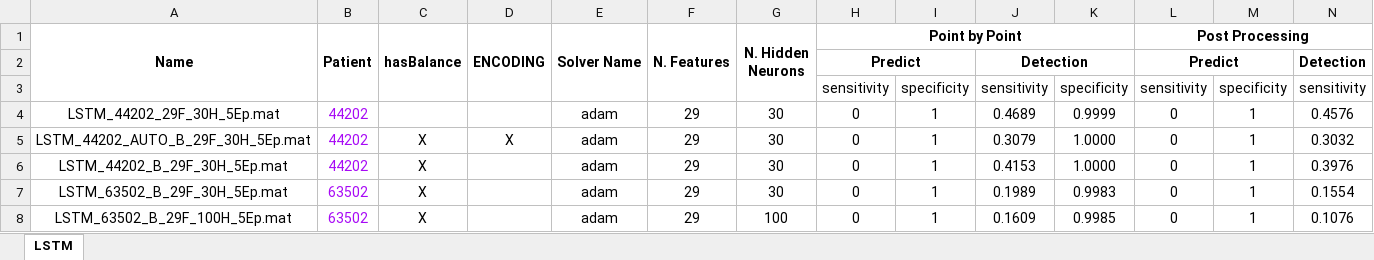
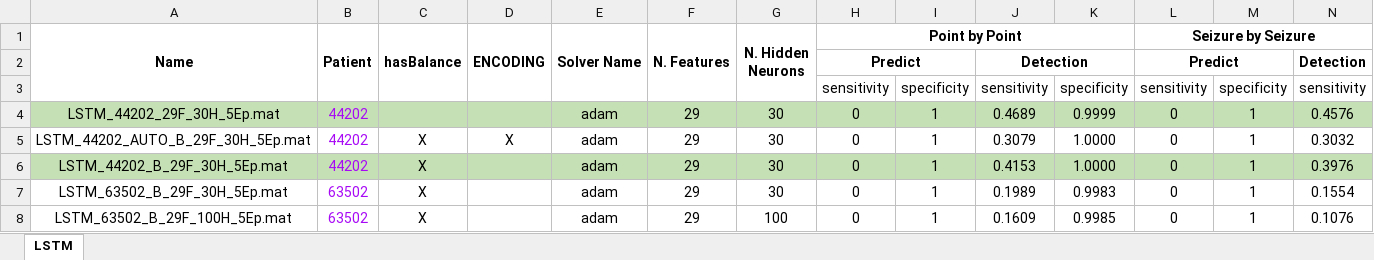
Before and after one commit to SaltyChef/Masters-ML, an Excel workbook: PL/assignment_2/resultados/LSTM.xlsx, sheet LSTM, drawn as a sheet; only a part is shown; values as stored, in another font and other column widths than the file's, no borders; the diff covers the shown part only; the diff names each change by its address in the sheet, - before the commit and + after, or states it on an @@ line.

```diff
--- a/PL/assignment_2/resultados/LSTM.xlsx (sheet LSTM)
+++ b/PL/assignment_2/resultados/LSTM.xlsx (sheet LSTM)
-L1: Post Processing
+L1: Seizure by Seizure
-A4:N4 fill: none
+A4:N4 fill: #C5E0B4
-A6:N6 fill: none
+A6:N6 fill: #C5E0B4
```
Also changed, not shown: cell formats elsewhere in this sheet, PL/assignment_2/resultados/CNN.xlsx, PL/assignment_2/resultados/shallowNets.xlsx, 6 other files.
